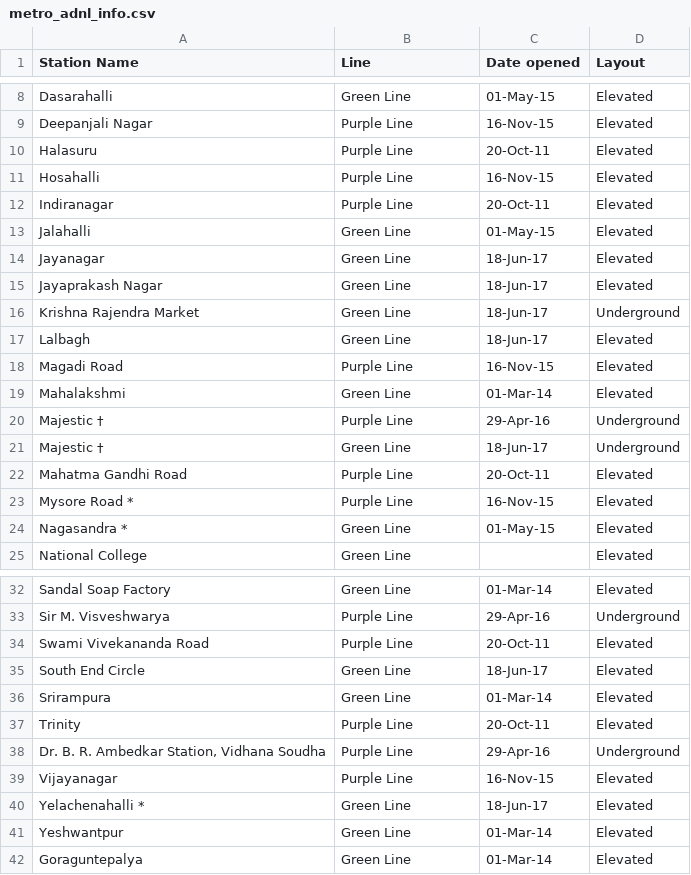
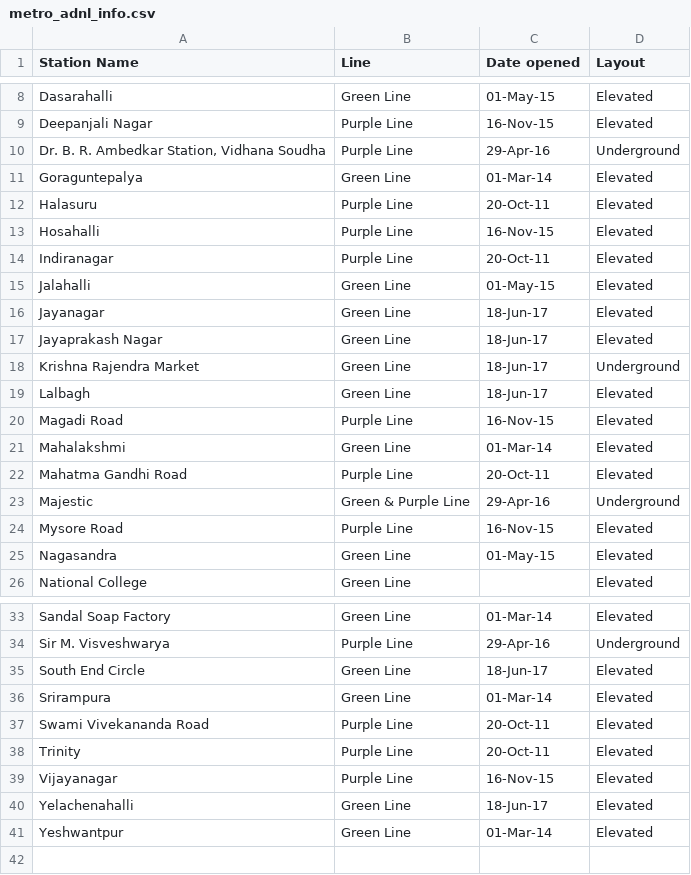
Before and after one commit to AnirudhK47/EV_charging_stations, a CSV file: metro_adnl_info.csv, drawn as a sheet; only a part is shown, gaps mark what is left out.

```diff
--- a/metro_adnl_info.csv
+++ b/metro_adnl_info.csv
@@ -9,2 +9,4 @@ Dasarahalli,Green Line,01-May-15,Elevated
 Deepanjali Nagar,Purple Line,16-Nov-15,Elevated
+"Dr. B. R. Ambedkar Station, Vidhana Soudha",Purple Line,29-Apr-16,Underground
+Goraguntepalya,Green Line,01-Mar-14,Elevated
 Halasuru,Purple Line,20-Oct-11,Elevated
@@ -19,7 +21,6 @@ Magadi Road,Purple Line,16-Nov-15,Elevated
 Mahalakshmi,Green Line,01-Mar-14,Elevated
-Majestic †,Purple Line,29-Apr-16,Underground
-Majestic †,Green Line,18-Jun-17,Underground
 Mahatma Gandhi Road,Purple Line,20-Oct-11,Elevated
-Mysore Road *,Purple Line,16-Nov-15,Elevated
-Nagasandra *,Green Line,01-May-15,Elevated
+Majestic,Green & Purple Line,29-Apr-16,Underground
+Mysore Road,Purple Line,16-Nov-15,Elevated
+Nagasandra,Green Line,01-May-15,Elevated
 National College,Green Line,,Elevated
@@ -33,10 +34,8 @@ Sandal Soap Factory,Green Line,01-Mar-14,Elevated
 Sir M. Visveshwarya,Purple Line,29-Apr-16,Underground
-Swami Vivekananda Road,Purple Line,20-Oct-11,Elevated
 South End Circle,Green Line,18-Jun-17,Elevated
 Srirampura,Green Line,01-Mar-14,Elevated
+Swami Vivekananda Road,Purple Line,20-Oct-11,Elevated
 Trinity,Purple Line,20-Oct-11,Elevated
-"Dr. B. R. Ambedkar Station, Vidhana Soudha",Purple Line,29-Apr-16,Underground
 Vijayanagar,Purple Line,16-Nov-15,Elevated
-Yelachenahalli *,Green Line,18-Jun-17,Elevated
+Yelachenahalli,Green Line,18-Jun-17,Elevated
 Yeshwantpur,Green Line,01-Mar-14,Elevated
-Goraguntepalya,Green Line,01-Mar-14,Elevated
```
Also changed, not shown: Metro-w-coordinates.csv, 2 other files.
